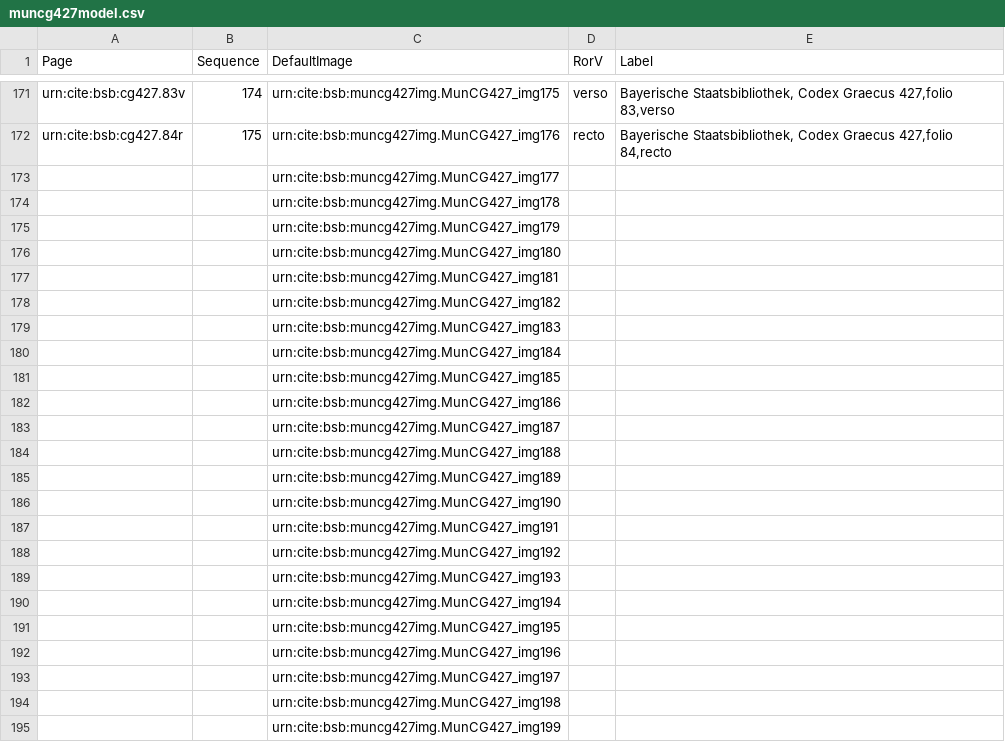
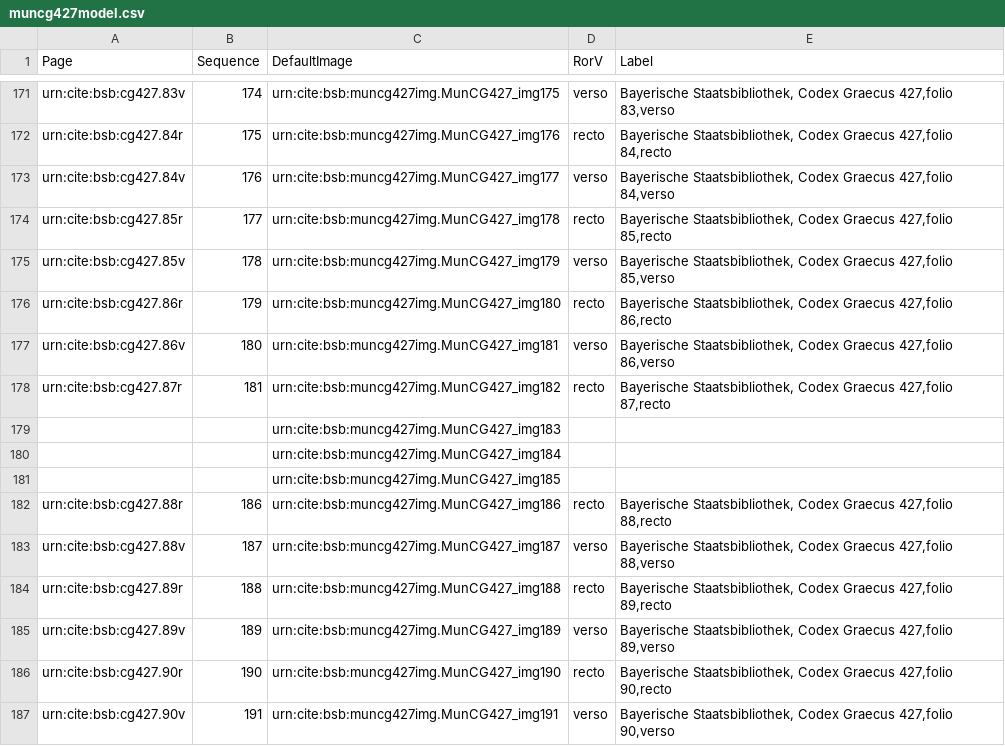
Before and after one commit to HCMID/schemata, a CSV file: collections/muncg427model.csv, drawn as a sheet; only a part is shown, gaps mark what is left out; the diff covers the shown part only.

Commit message:
Update muncg427model.csv

```diff
--- a/collections/muncg427model.csv
+++ b/collections/muncg427model.csv
@@ -172,8 +172,8 @@ urn:cite:bsb:cg427.83v,174,urn:cite:bsb:muncg427img.MunCG427_img175,verso,"Bayer
 urn:cite:bsb:cg427.84r,175,urn:cite:bsb:muncg427img.MunCG427_img176,recto,"Bayerische Staatsbibliothek, Codex Graecus 427,folio 84,recto"
-,,urn:cite:bsb:muncg427img.MunCG427_img177,,
-,,urn:cite:bsb:muncg427img.MunCG427_img178,,
-,,urn:cite:bsb:muncg427img.MunCG427_img179,,
-,,urn:cite:bsb:muncg427img.MunCG427_img180,,
-,,urn:cite:bsb:muncg427img.MunCG427_img181,,
-,,urn:cite:bsb:muncg427img.MunCG427_img182,,
+urn:cite:bsb:cg427.84v,176,urn:cite:bsb:muncg427img.MunCG427_img177,verso,"Bayerische Staatsbibliothek, Codex Graecus 427,folio 84,verso"
+urn:cite:bsb:cg427.85r,177,urn:cite:bsb:muncg427img.MunCG427_img178,recto,"Bayerische Staatsbibliothek, Codex Graecus 427,folio 85,recto"
+urn:cite:bsb:cg427.85v,178,urn:cite:bsb:muncg427img.MunCG427_img179,verso,"Bayerische Staatsbibliothek, Codex Graecus 427,folio 85,verso"
+urn:cite:bsb:cg427.86r,179,urn:cite:bsb:muncg427img.MunCG427_img180,recto,"Bayerische Staatsbibliothek, Codex Graecus 427,folio 86,recto"
+urn:cite:bsb:cg427.86v,180,urn:cite:bsb:muncg427img.MunCG427_img181,verso,"Bayerische Staatsbibliothek, Codex Graecus 427,folio 86,verso"
+urn:cite:bsb:cg427.87r,181,urn:cite:bsb:muncg427img.MunCG427_img182,recto,"Bayerische Staatsbibliothek, Codex Graecus 427,folio 87,recto"
 ,,urn:cite:bsb:muncg427img.MunCG427_img183,,
@@ -181,15 +181,7 @@ urn:cite:bsb:cg427.84r,175,urn:cite:bsb:muncg427img.MunCG427_img176,recto,"Bayer
 ,,urn:cite:bsb:muncg427img.MunCG427_img185,,
-,,urn:cite:bsb:muncg427img.MunCG427_img186,,
-,,urn:cite:bsb:muncg427img.MunCG427_img187,,
-,,urn:cite:bsb:muncg427img.MunCG427_img188,,
-,,urn:cite:bsb:muncg427img.MunCG427_img189,,
-,,urn:cite:bsb:muncg427img.MunCG427_img190,,
-,,urn:cite:bsb:muncg427img.MunCG427_img191,,
-,,urn:cite:bsb:muncg427img.MunCG427_img192,,
-,,urn:cite:bsb:muncg427img.MunCG427_img193,,
-,,urn:cite:bsb:muncg427img.MunCG427_img194,,
-,,urn:cite:bsb:muncg427img.MunCG427_img195,,
-,,urn:cite:bsb:muncg427img.MunCG427_img196,,
-,,urn:cite:bsb:muncg427img.MunCG427_img197,,
-,,urn:cite:bsb:muncg427img.MunCG427_img198,,
-,,urn:cite:bsb:muncg427img.MunCG427_img199,,
+urn:cite:bsb:cg427.88r,186,urn:cite:bsb:muncg427img.MunCG427_img186,recto,"Bayerische Staatsbibliothek, Codex Graecus 427,folio 88,recto"
+urn:cite:bsb:cg427.88v,187,urn:cite:bsb:muncg427img.MunCG427_img187,verso,"Bayerische Staatsbibliothek, Codex Graecus 427,folio 88,verso"
+urn:cite:bsb:cg427.89r,188,urn:cite:bsb:muncg427img.MunCG427_img188,recto,"Bayerische Staatsbibliothek, Codex Graecus 427,folio 89,recto"
+urn:cite:bsb:cg427.89v,189,urn:cite:bsb:muncg427img.MunCG427_img189,verso,"Bayerische Staatsbibliothek, Codex Graecus 427,folio 89,verso"
+urn:cite:bsb:cg427.90r,190,urn:cite:bsb:muncg427img.MunCG427_img190,recto,"Bayerische Staatsbibliothek, Codex Graecus 427,folio 90,recto"
+urn:cite:bsb:cg427.90v,191,urn:cite:bsb:muncg427img.MunCG427_img191,verso,"Bayerische Staatsbibliothek, Codex Graecus 427,folio 90,verso"
```
Also changed, not shown: 8 added rows elsewhere in this file.
